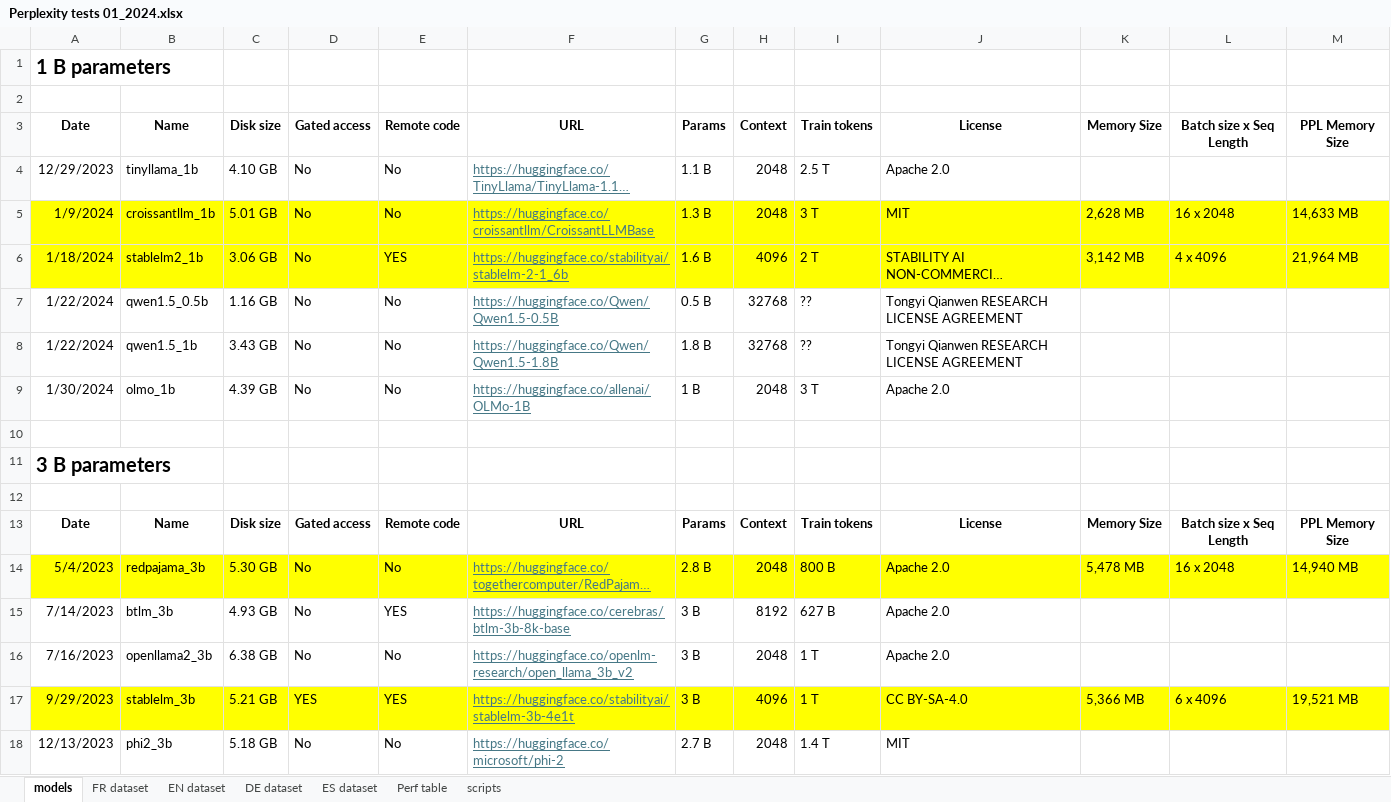
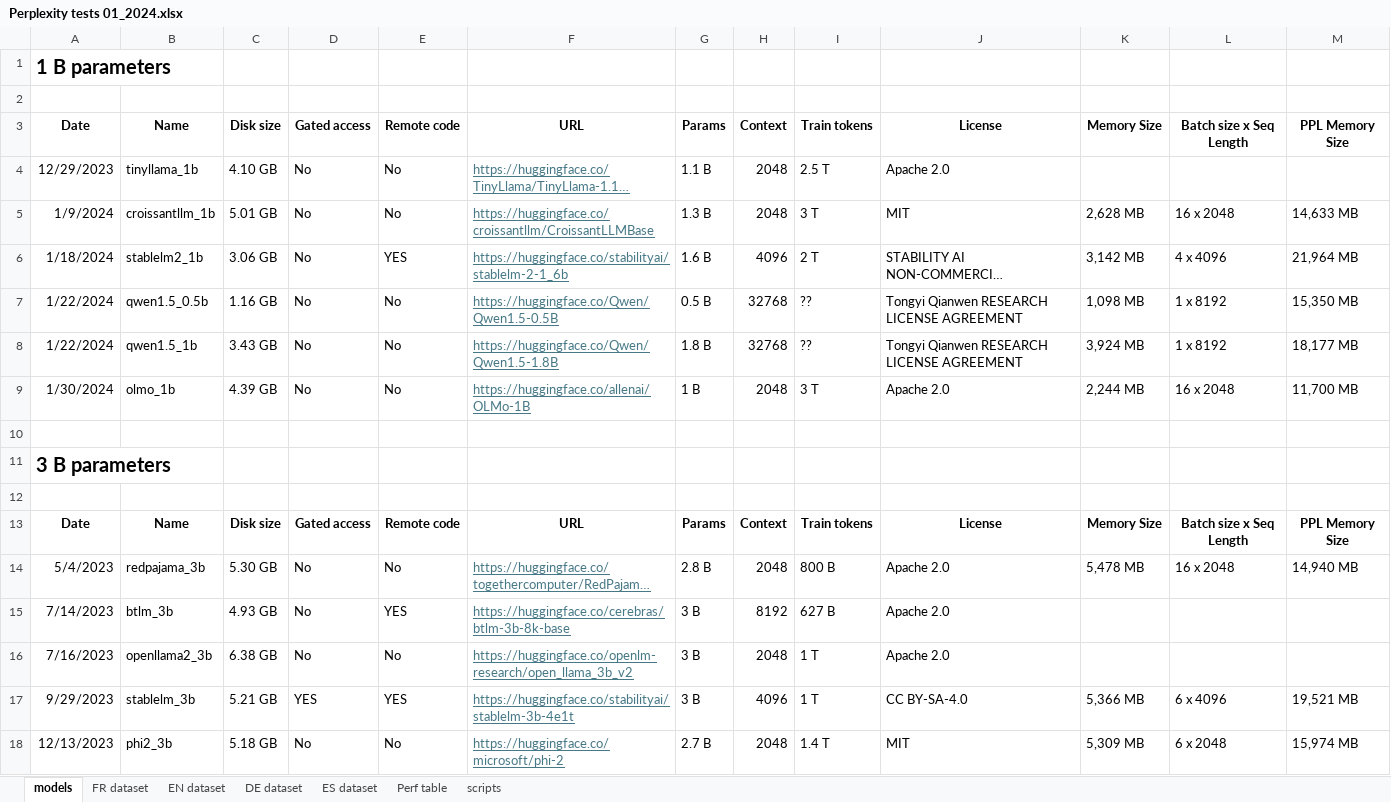
Before and after one commit to wordslab-org/wordslab-llms, an Excel workbook: Perplexity tests 01_2024.xlsx, sheet models, drawn as a sheet; only a part is shown; long unchanged cells end in …; values as stored, in another font and other column widths than the file's, no borders; the diff covers the shown part only; the diff names each change by its address in the sheet, - before the commit and + after, or states it on an @@ line.

```diff
--- a/Perplexity tests 01_2024.xlsx (sheet models)
+++ b/Perplexity tests 01_2024.xlsx (sheet models)
-A5:M6 fill: #FFFF00
+A5:M6 fill: none
-K7: (empty)
+K7: 1,098 MB
-L7:L8: (empty)
+L7:L8: 1 x 8192
-M7: (empty)
+M7: 15,350 MB
-K8: (empty)
+K8: 3,924 MB
-M8: (empty)
+M8: 18,177 MB
-K9: (empty)
+K9: 2,244 MB
-L9: (empty)
+L9: 16 x 2048
-M9: (empty)
+M9: 11,700 MB
-A14:M14 fill: #FFFF00
+A14:M14 fill: none
-A17:M17 fill: #FFFF00
+A17:M17 fill: none
-K18: (empty)
+K18: 5,309 MB
-L18: (empty)
+L18: 6 x 2048
-M18: (empty)
+M18: 15,974 MB
```
Also changed, not shown: 10 edited cells and cell formats elsewhere in this sheet, sheet ES dataset, sheet DE dataset, sheet Perf table, sheet scripts, 55 other files.
